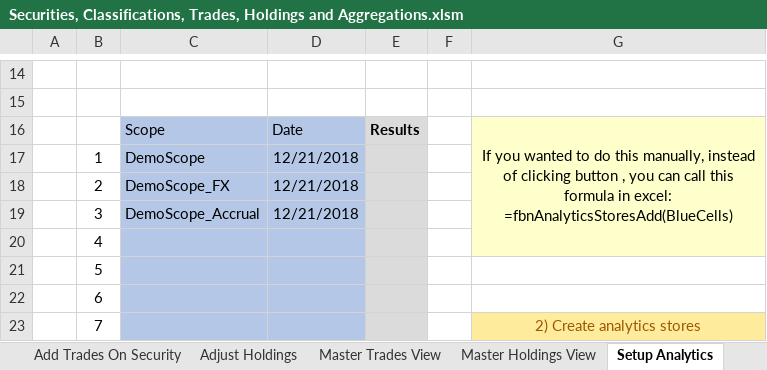
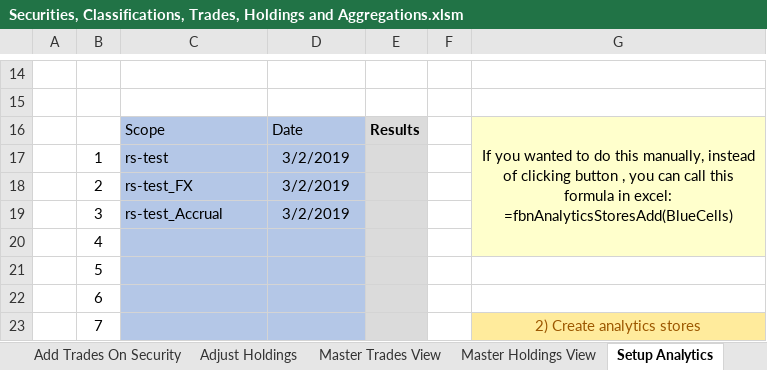
Before and after one commit to finbourne/sample-excel, an Excel workbook: Securities, Classifications, Trades, Holdings and Aggregations.xlsm, sheet Setup Analytics, drawn as a sheet; only a part is shown, gaps mark what is left out; values as stored, in another font and other column widths than the file's, no borders; charts and pictures not drawn; removed rows and columns are numbered as before the commit, all else as after; the diff names each change by its address in the sheet, - before the commit and + after, or states it on an @@ line.

```diff
--- a/Securities, Classifications, Trades, Holdings and Aggregations.xlsm (sheet Setup Analytics)
+++ b/Securities, Classifications, Trades, Holdings and Aggregations.xlsm (sheet Setup Analytics)
-row 17:  | 1 | DemoScope | 12/21/2018
-row 18:  | 2 | DemoScope_FX | 12/21/2018
+row 17:  | 1 | rs-test | 3/2/2019
+row 18:  | 2 | rs-test_FX | 3/2/2019
-C19: DemoScope_Accrual
+C19: rs-test_Accrual
-D19: 12/21/2018
+D19: 3/2/2019
```
Also changed, not shown: sheet Define New Securities, sheet Apply classifications to sec, sheet Master Securities View, sheet Setup, sheet Adjust Holdings, sheet Insert Analytics, 7 more sheets, other sheet tabs, charts or pictures.
